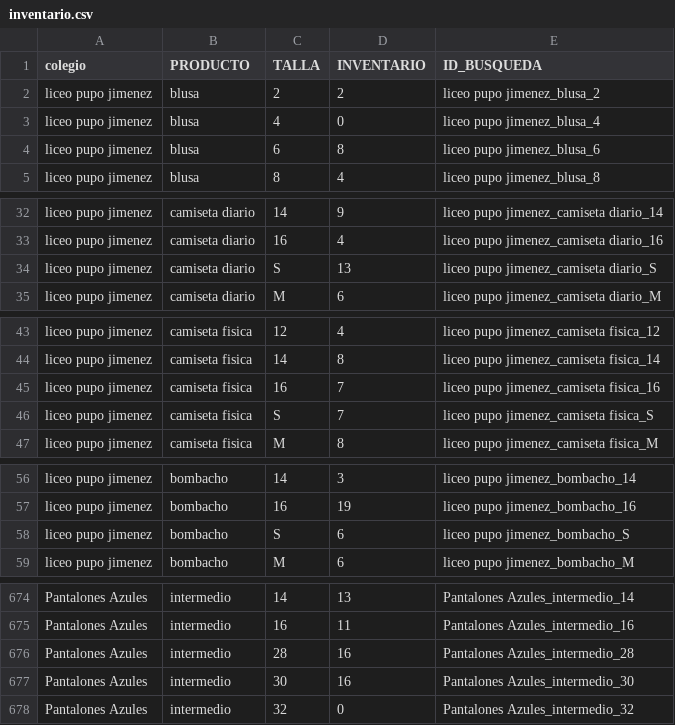
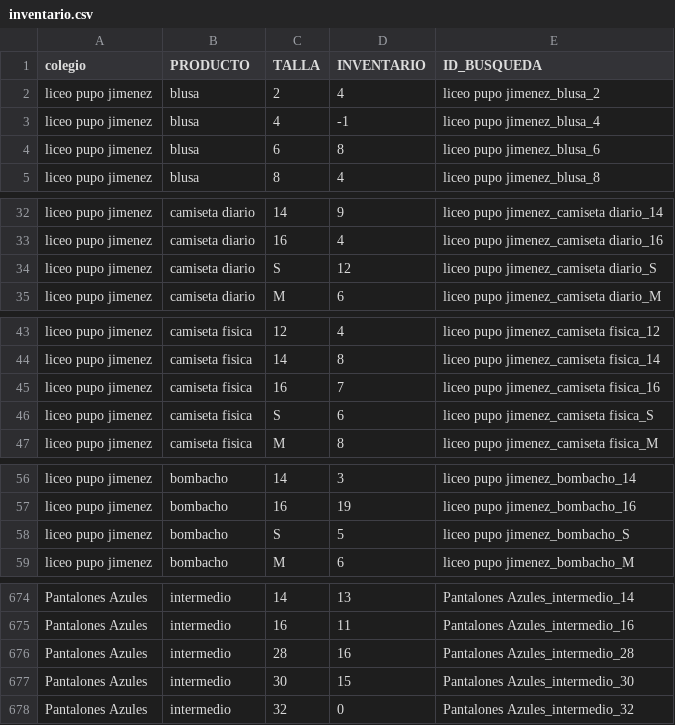
Before and after one commit to JuanCamiloGuerra/proyecto-de-ventas-dyunic, a CSV file: tablas/inventario.csv, drawn as a sheet; only a part is shown, gaps mark what is left out.

```diff
--- a/tablas/inventario.csv
+++ b/tablas/inventario.csv
@@ -1,4 +1,4 @@
 colegio;PRODUCTO;TALLA;INVENTARIO;ID_BUSQUEDA
-liceo pupo jimenez;blusa;2;2;liceo pupo jimenez_blusa_2
-liceo pupo jimenez;blusa;4;0;liceo pupo jimenez_blusa_4
+liceo pupo jimenez;blusa;2;4;liceo pupo jimenez_blusa_2
+liceo pupo jimenez;blusa;4;-1;liceo pupo jimenez_blusa_4
 liceo pupo jimenez;blusa;6;8;liceo pupo jimenez_blusa_6
@@ -33,3 +33,3 @@ liceo pupo jimenez;camiseta diario;14;9;liceo pupo jimenez_camiseta diario_14
 liceo pupo jimenez;camiseta diario;16;4;liceo pupo jimenez_camiseta diario_16
-liceo pupo jimenez;camiseta diario;S;13;liceo pupo jimenez_camiseta diario_S
+liceo pupo jimenez;camiseta diario;S;12;liceo pupo jimenez_camiseta diario_S
 liceo pupo jimenez;camiseta diario;M;6;liceo pupo jimenez_camiseta diario_M
@@ -45,3 +45,3 @@ liceo pupo jimenez;camiseta fisica;14;8;liceo pupo jimenez_camiseta fisica_14
 liceo pupo jimenez;camiseta fisica;16;7;liceo pupo jimenez_camiseta fisica_16
-liceo pupo jimenez;camiseta fisica;S;7;liceo pupo jimenez_camiseta fisica_S
+liceo pupo jimenez;camiseta fisica;S;6;liceo pupo jimenez_camiseta fisica_S
 liceo pupo jimenez;camiseta fisica;M;8;liceo pupo jimenez_camiseta fisica_M
@@ -57,3 +57,3 @@ liceo pupo jimenez;bombacho;14;3;liceo pupo jimenez_bombacho_14
 liceo pupo jimenez;bombacho;16;19;liceo pupo jimenez_bombacho_16
-liceo pupo jimenez;bombacho;S;6;liceo pupo jimenez_bombacho_S
+liceo pupo jimenez;bombacho;S;5;liceo pupo jimenez_bombacho_S
 liceo pupo jimenez;bombacho;M;6;liceo pupo jimenez_bombacho_M
@@ -676,3 +676,3 @@ Pantalones Azules;intermedio;16;11;Pantalones Azules_intermedio_16
 Pantalones Azules;intermedio;28;16;Pantalones Azules_intermedio_28
-Pantalones Azules;intermedio;30;16;Pantalones Azules_intermedio_30
+Pantalones Azules;intermedio;30;15;Pantalones Azules_intermedio_30
 Pantalones Azules;intermedio;32;0;Pantalones Azules_intermedio_32
```
Also changed, not shown: 10 other files.
